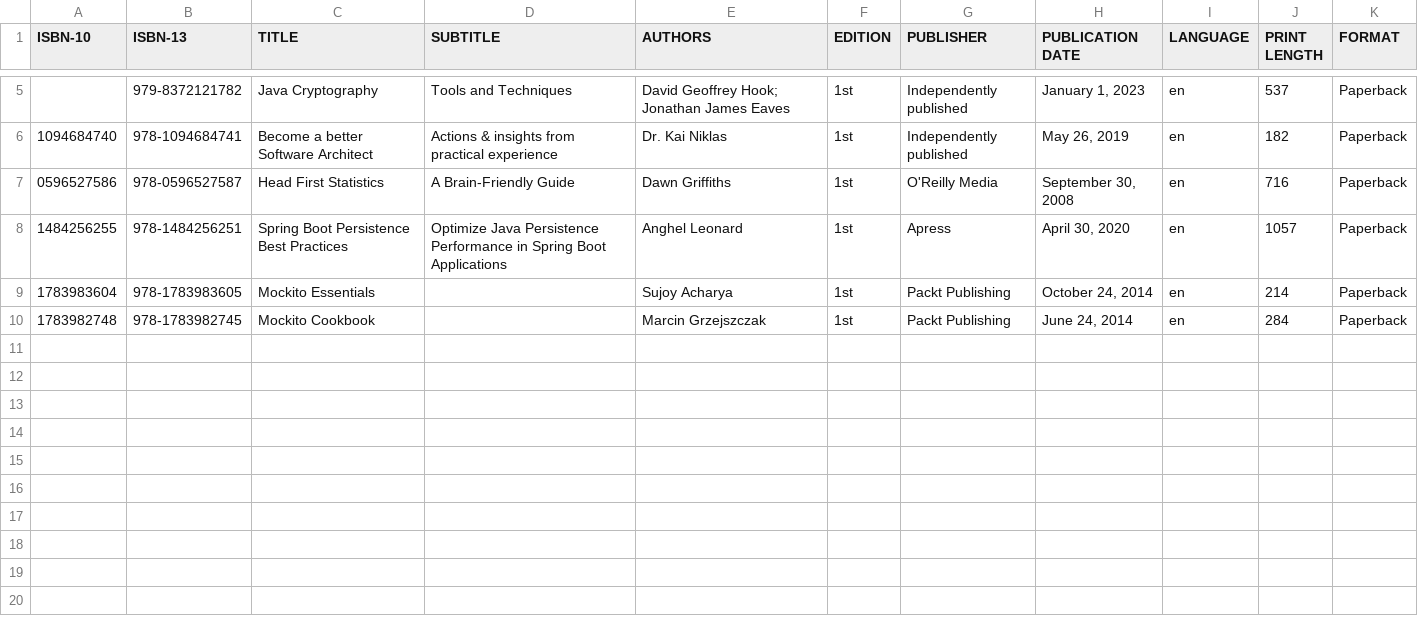
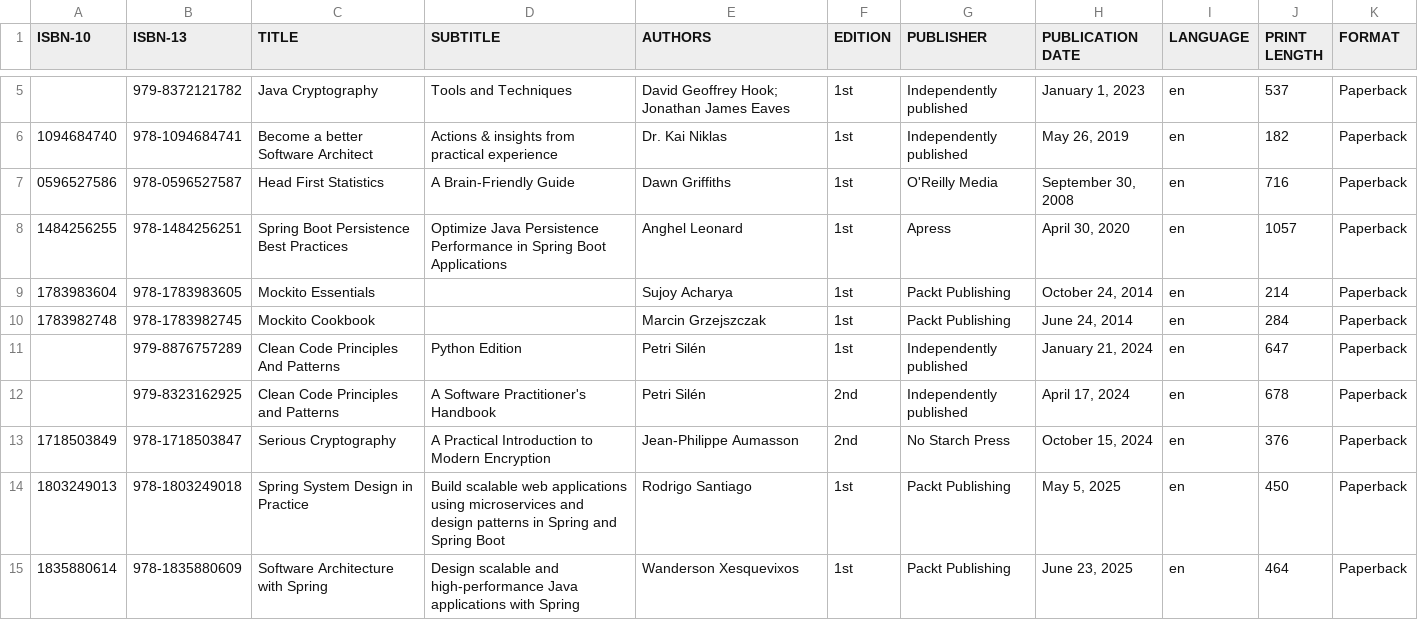
Before and after one commit to olegood/bookshelf, a CSV file: bookshelf.csv, drawn as a sheet; only a part is shown, gaps mark what is left out.

Commit message:
chore: update bookshelf.csv

```diff
--- a/bookshelf.csv
+++ b/bookshelf.csv
@@ -10 +10,6 @@ ISBN-10,ISBN-13,TITLE,SUBTITLE,AUTHORS,EDITION,PUBLISHER,PUBLICATION DATE,LANGUA
 1783982748,978-1783982745,Mockito Cookbook,,Marcin Grzejszczak,1st,Packt Publishing,"June 24, 2014",en,284,Paperback
+,979-8876757289,Clean Code Principles And Patterns,Python Edition,Petri Silén,1st,Independently published,"January 21, 2024",en,647,Paperback
+,979-8323162925,Clean Code Principles and Patterns,A Software Practitioner's Handbook,Petri Silén,2nd,Independently published,"April 17, 2024",en,678,Paperback
+1718503849,978-1718503847,Serious Cryptography,A Practical Introduction to Modern Encryption,Jean-Philippe Aumasson,2nd,No Starch Press,"October 15, 2024",en,376,Paperback
+1803249013,978-1803249018,Spring System Design in Practice,Build scalable web applications using microservices and design patterns in Spring and Spring Boot,Rodrigo Santiago,1st,Packt Publishing,"May 5, 2025",en,450,Paperback
+1835880614,978-1835880609,Software Architecture with Spring,Design scalable and high-performance Java applications with Spring,Wanderson Xesquevixos,1st,Packt Publishing,"June 23, 2025",en,464,Paperback
```
